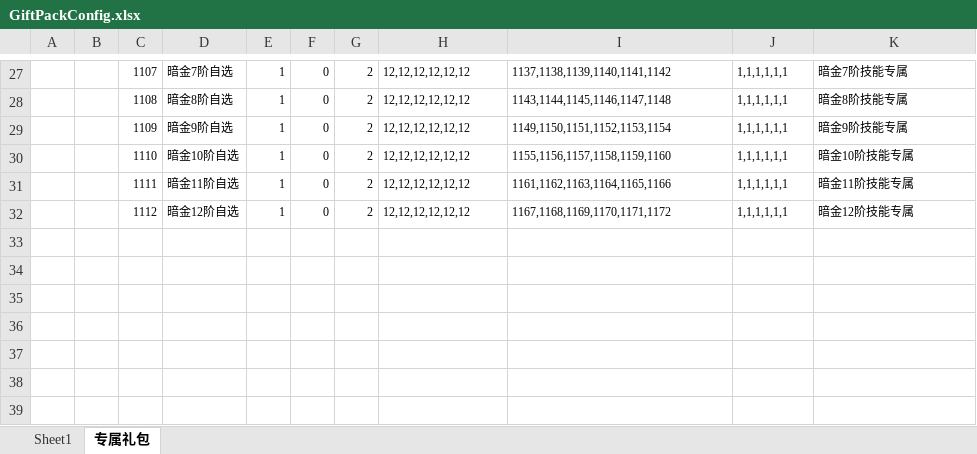
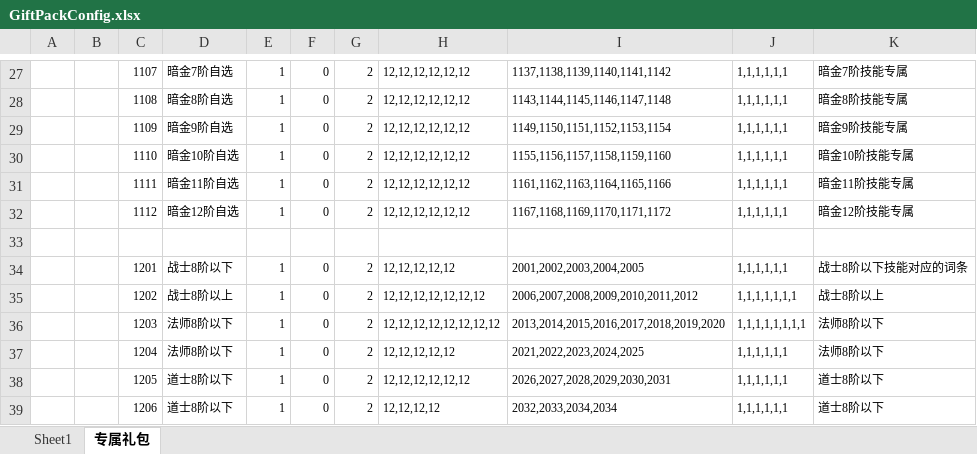
Before and after one commit to wokanjianyang/WrittenLegend, an Excel workbook: Excel/GiftPackConfig.xlsx, sheet 专属礼包, drawn as a sheet; only a part is shown, gaps mark what is left out; values as stored, in another font and other column widths than the file's, no borders; the diff names each change by its address in the sheet, - before the commit and + after, or states it on an @@ line.

```diff
--- a/Excel/GiftPackConfig.xlsx (sheet 专属礼包)
+++ b/Excel/GiftPackConfig.xlsx (sheet 专属礼包)
+row 33: (empty)
+row 34:  |  | 1201 | 战士8阶以下 | 1 | 0 | 2 | 12,12,12,12,12 | 2001,2002,2003,2004,2005 | 1,1,1,1,1,1 | 战士8阶以下技能对应的词条
+row 35:  |  | 1202 | 战士8阶以上 | 1 | 0 | 2 | 12,12,12,12,12,12,12 | 2006,2007,2008,2009,2010,2011,2012 | 1,1,1,1,1,1,1 | 战士8阶以上
+row 36:  |  | 1203 | 法师8阶以下 | 1 | 0 | 2 | 12,12,12,12,12,12,12,12 | 2013,2014,2015,2016,2017,2018,2019,2020 | 1,1,1,1,1,1,1,1 | 法师8阶以下
+row 37:  |  | 1204 | 法师8阶以下 | 1 | 0 | 2 | 12,12,12,12,12 | 2021,2022,2023,2024,2025 | 1,1,1,1,1,1 | 法师8阶以下
+row 38:  |  | 1205 | 道士8阶以下 | 1 | 0 | 2 | 12,12,12,12,12,12 | 2026,2027,2028,2029,2030,2031 | 1,1,1,1,1,1 | 道士8阶以下
+row 39:  |  | 1206 | 道士8阶以下 | 1 | 0 | 2 | 12,12,12,12 | 2032,2033,2034,2034 | 1,1,1,1,1,1 | 道士8阶以下
```
Also changed, not shown: sheet Sheet1, Excel/ExclusiveAttrConfig.xlsx, Excel/ExclusiveDevourConfig.xlsx, 33 other files.
